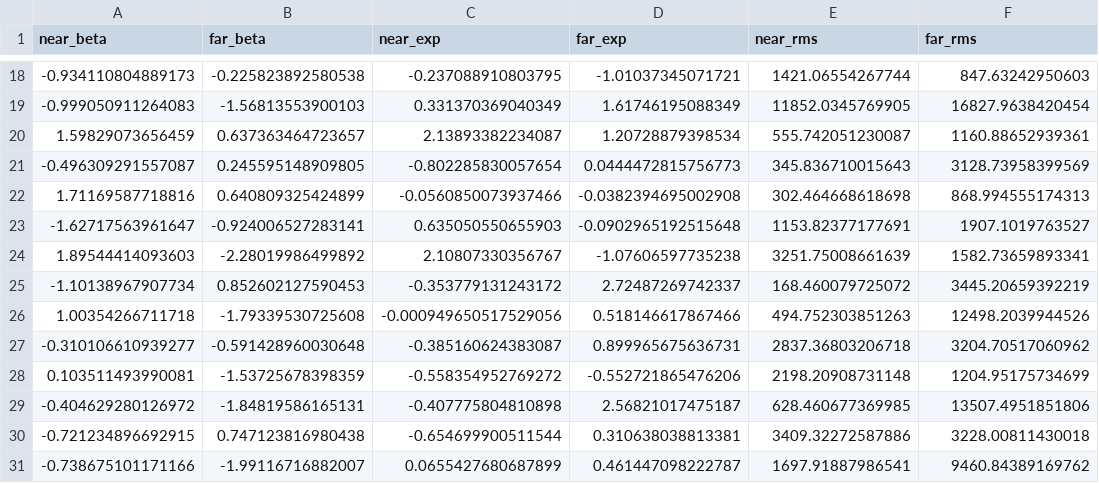
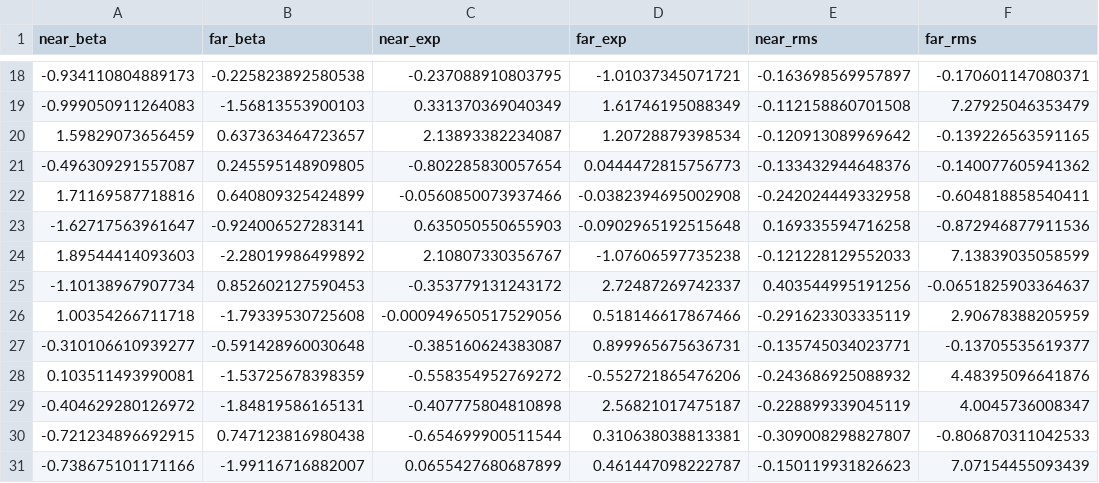
Before and after one commit to christianneumannCAU/Master-CAU, a CSV file: 02_data/04_final/ttest_table.csv, drawn as a sheet; only a part is shown, gaps mark what is left out; the diff covers the shown part only.

```diff
--- a/02_data/04_final/ttest_table.csv
+++ b/02_data/04_final/ttest_table.csv
@@ -18,14 +18,14 @@ near_beta,far_beta,near_exp,far_exp,near_rms,far_rms
--0.934110804889173,-0.225823892580538,-0.237088910803795,-1.01037345071721,1421.06554267744,847.63242950603
--0.999050911264083,-1.56813553900103,0.331370369040349,1.61746195088349,11852.0345769905,16827.9638420454
-1.59829073656459,0.637363464723657,2.13893382234087,1.20728879398534,555.742051230087,1160.88652939361
--0.496309291557087,0.245595148909805,-0.802285830057654,0.0444472815756773,345.836710015643,3128.73958399569
-1.71169587718816,0.640809325424899,-0.0560850073937466,-0.0382394695002908,302.464668618698,868.994555174313
--1.62717563961647,-0.924006527283141,0.635050550655903,-0.0902965192515648,1153.82377177691,1907.1019763527
-1.89544414093603,-2.28019986499892,2.10807330356767,-1.07606597735238,3251.75008661639,1582.73659893341
--1.10138967907734,0.852602127590453,-0.353779131243172,2.72487269742337,168.460079725072,3445.20659392219
-1.00354266711718,-1.79339530725608,-0.000949650517529056,0.518146617867466,494.752303851263,12498.2039944526
--0.310106610939277,-0.591428960030648,-0.385160624383087,0.899965675636731,2837.36803206718,3204.70517060962
-0.103511493990081,-1.53725678398359,-0.558354952769272,-0.552721865476206,2198.20908731148,1204.95175734699
--0.404629280126972,-1.84819586165131,-0.407775804810898,2.56821017475187,628.460677369985,13507.4951851806
--0.721234896692915,0.747123816980438,-0.654699900511544,0.310638038813381,3409.32272587886,3228.00811430018
--0.738675101171166,-1.99116716882007,0.0655427680687899,0.461447098222787,1697.91887986541,9460.84389169762
+-0.934110804889173,-0.225823892580538,-0.237088910803795,-1.01037345071721,-0.163698569957897,-0.170601147080371
+-0.999050911264083,-1.56813553900103,0.331370369040349,1.61746195088349,-0.112158860701508,7.27925046353479
+1.59829073656459,0.637363464723657,2.13893382234087,1.20728879398534,-0.120913089969642,-0.139226563591165
+-0.496309291557087,0.245595148909805,-0.802285830057654,0.0444472815756773,-0.133432944648376,-0.140077605941362
+1.71169587718816,0.640809325424899,-0.0560850073937466,-0.0382394695002908,-0.242024449332958,-0.604818858540411
+-1.62717563961647,-0.924006527283141,0.635050550655903,-0.0902965192515648,0.169335594716258,-0.872946877911536
+1.89544414093603,-2.28019986499892,2.10807330356767,-1.07606597735238,-0.121228129552033,7.13839035058599
+-1.10138967907734,0.852602127590453,-0.353779131243172,2.72487269742337,0.403544995191256,-0.0651825903364637
+1.00354266711718,-1.79339530725608,-0.000949650517529056,0.518146617867466,-0.291623303335119,2.90678388205959
+-0.310106610939277,-0.591428960030648,-0.385160624383087,0.899965675636731,-0.135745034023771,-0.13705535619377
+0.103511493990081,-1.53725678398359,-0.558354952769272,-0.552721865476206,-0.243686925088932,4.48395096641876
+-0.404629280126972,-1.84819586165131,-0.407775804810898,2.56821017475187,-0.228899339045119,4.0045736008347
+-0.721234896692915,0.747123816980438,-0.654699900511544,0.310638038813381,-0.309008298827807,-0.806870311042533
+-0.738675101171166,-1.99116716882007,0.0655427680687899,0.461447098222787,-0.150119931826623,7.07154455093439
```
Also changed, not shown: 32 edited cells elsewhere in this file, 02_data/04_final/regression_table.csv, 9 other files.
